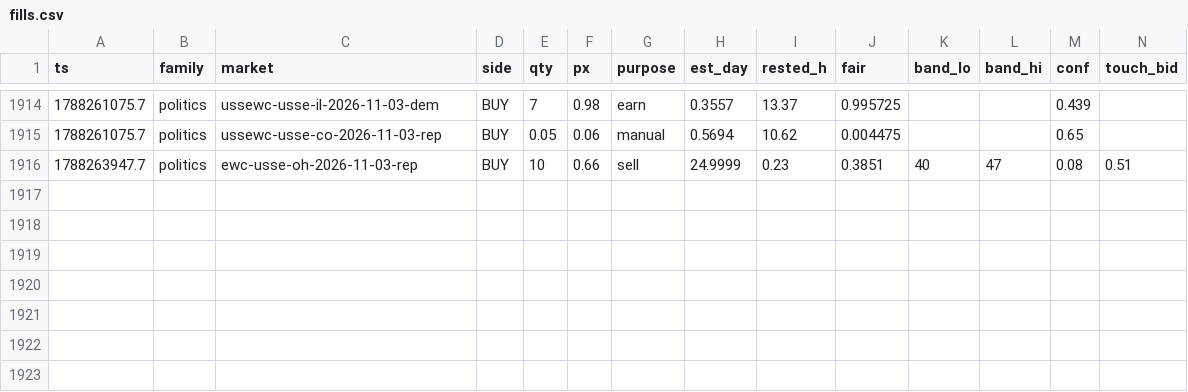
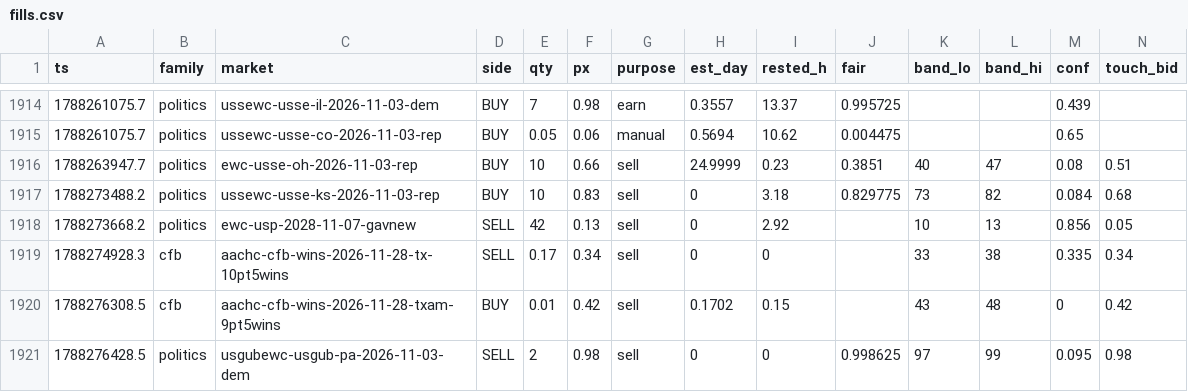
Before and after one commit to christophercox2-boop/liquidity-rewards, a CSV file: data/fills.csv, drawn as a sheet; only a part is shown, gaps mark what is left out; rows hold the shown columns only; the diff names each change by its address in the sheet, - before the commit and + after, or states it on an @@ line.

Commit message:
fills archive: +5 rows [skip ci]

```diff
--- a/data/fills.csv
+++ b/data/fills.csv
+row 1917: 1788273488.2 | politics | ussewc-usse-ks-2026-11-03-rep | BUY | 10 | 0.83 | sell | 0 | 3.18 | 0.829775 | 73 | 82 | 0.084 | 0.68
+row 1918: 1788273668.2 | politics | ewc-usp-2028-11-07-gavnew | SELL | 42 | 0.13 | sell | 0 | 2.92 |  | 10 | 13 | 0.856 | 0.05
+row 1919: 1788274928.3 | cfb | aachc-cfb-wins-2026-11-28-tx-10pt5wins | SELL | 0.17 | 0.34 | sell | 0 | 0 |  | 33 | 38 | 0.335 | 0.34
+row 1920: 1788276308.5 | cfb | aachc-cfb-wins-2026-11-28-txam-9pt5wins | BUY | 0.01 | 0.42 | sell | 0.1702 | 0.15 |  | 43 | 48 | 0 | 0.42
+row 1921: 1788276428.5 | politics | usgubewc-usgub-pa-2026-11-03-dem | SELL | 2 | 0.98 | sell | 0 | 0 | 0.998625 | 97 | 99 | 0.095 | 0.98
```
